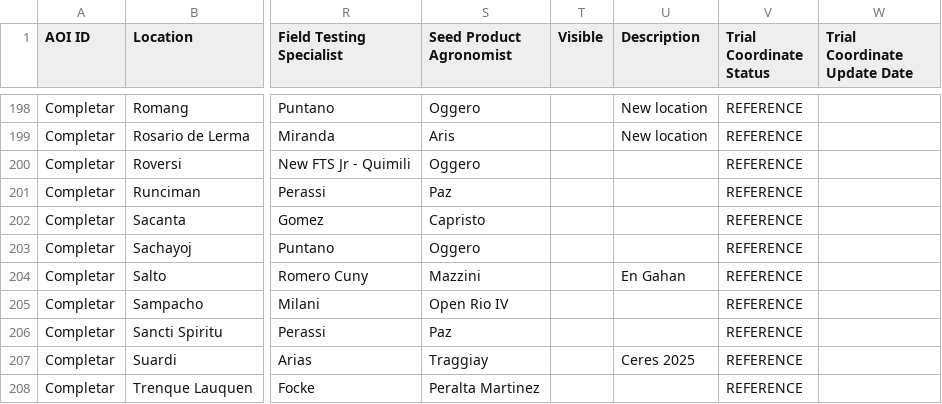
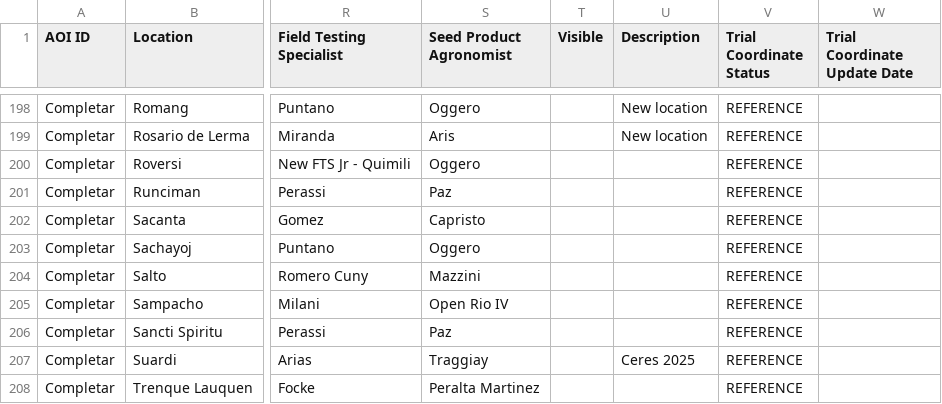
Before and after one commit to LAAR-TESTING-AR/field-trial-platform, a CSV file: Sitios_test.csv, drawn as a sheet; only a part is shown, gaps mark what is left out; the diff names each change by its address in the sheet, - before the commit and + after, or states it on an @@ line.

Commit message:
Actualizacion automatica de Sitios.csv desde SharePoint

```diff
--- a/Sitios_test.csv
+++ b/Sitios_test.csv
-U204 (Description): En Gahan
+U204 (Description): (empty)
```
